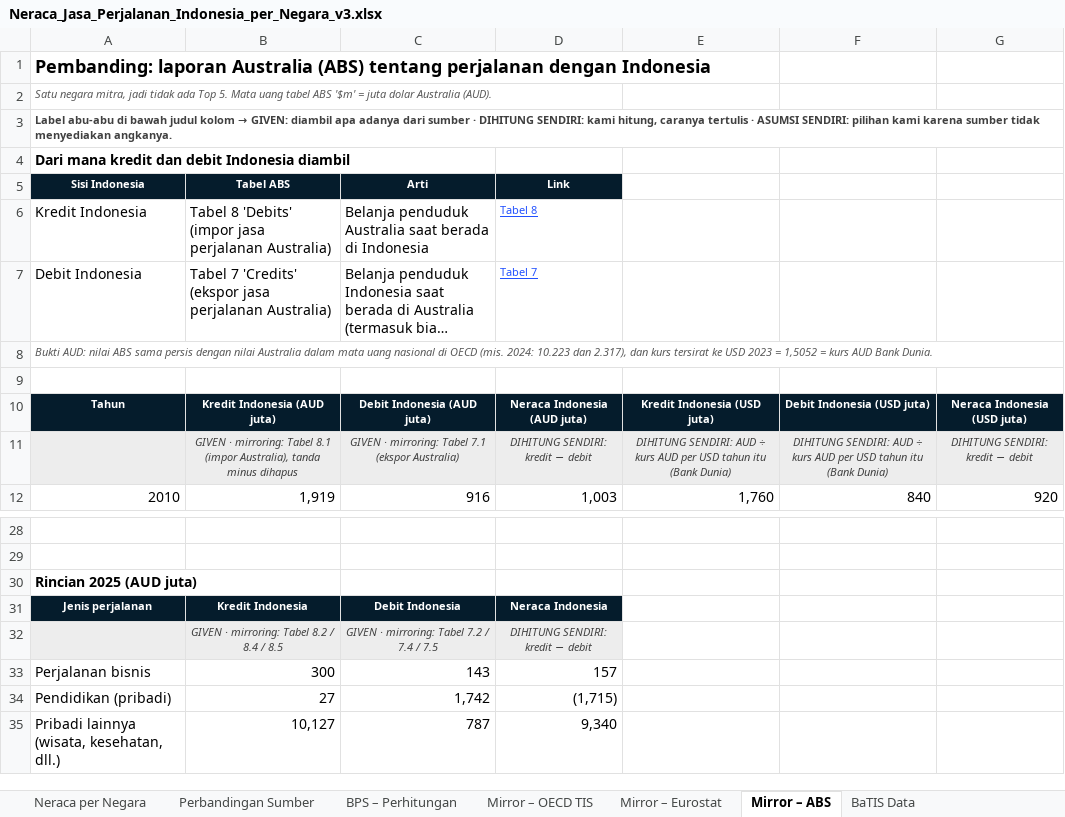
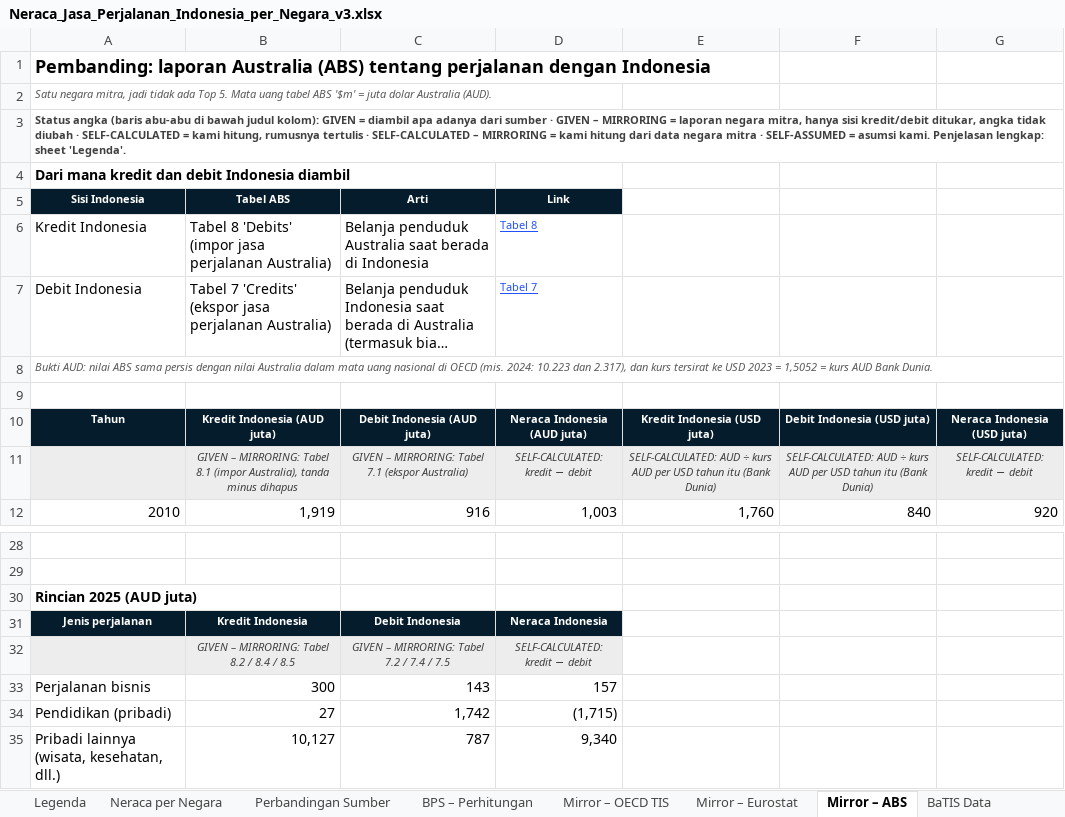
Before and after one commit to zanshit/Indonesia_Travel_Services_BOP, an Excel workbook: output/Neraca_Jasa_Perjalanan_Indonesia_per_Negara_v3.xlsx, sheet Mirror – ABS, drawn as a sheet; only a part is shown, gaps mark what is left out; long unchanged cells end in …; values as stored, in another font and other column widths than the file's, no borders; charts and pictures not drawn; removed rows and columns are numbered as before the commit, all else as after; the diff names each change by its address in the sheet, - before the commit and + after, or states it on an @@ line.

```diff
--- a/output/Neraca_Jasa_Perjalanan_Indonesia_per_Negara_v3.xlsx (sheet Mirror – ABS)
+++ b/output/Neraca_Jasa_Perjalanan_Indonesia_per_Negara_v3.xlsx (sheet Mirror – ABS)
+sheet tab: Legenda
@@ A3: Label abu-abu di bawah judul kolom → GIVEN: diambil apa adanya dari sumber · DIHITUNG SENDIRI: kami hitung, caranya tertulis · ASUMSI SENDIRI: pilihan kami karena sumber tidak menyediakan angkanya. → Status angka (baris abu-abu di bawah judul kolom): GIVEN = diambil apa adanya dari sumber · GIVEN – MIRRORING = laporan negara mitra, hanya sisi kredit/debit ditukar, angka tidak diubah · SELF-CALCULATED = kami hitung, rumusnya tertulis · SELF-CALCULATED – MIRRORING = kami hitung dari data negara mitra · SELF-ASSUMED = asumsi kami. Penjelasan lengkap: sheet 'Legenda'. @@
-row 11:  | GIVEN · mirroring: Tabel 8.1 (impor Australia), tanda minus dihapus | GIVEN · mirroring: Tabel 7.1 (ekspor Australia) | DIHITUNG SENDIRI: kredit − debit | DIHITUNG SENDIRI: AUD ÷ kurs AUD per USD tahun itu (Bank Dunia) | DIHITUNG SENDIRI: AUD ÷ kurs AUD per USD tahun itu (Bank Dunia) | DIHITUNG SENDIRI: kredit − debit
+row 11:  | GIVEN – MIRRORING: Tabel 8.1 (impor Australia), tanda minus dihapus | GIVEN – MIRRORING: Tabel 7.1 (ekspor Australia) | SELF-CALCULATED: kredit − debit | SELF-CALCULATED: AUD ÷ kurs AUD per USD tahun itu (Bank Dunia) | SELF-CALCULATED: AUD ÷ kurs AUD per USD tahun itu (Bank Dunia) | SELF-CALCULATED: kredit − debit
-row 32:  | GIVEN · mirroring: Tabel 8.2 / 8.4 / 8.5 | GIVEN · mirroring: Tabel 7.2 / 7.4 / 7.5 | DIHITUNG SENDIRI: kredit − debit
+row 32:  | GIVEN – MIRRORING: Tabel 8.2 / 8.4 / 8.5 | GIVEN – MIRRORING: Tabel 7.2 / 7.4 / 7.5 | SELF-CALCULATED: kredit − debit
```
Also changed, not shown: sheet BaTIS Data, sheet BaTIS – Cara Model, sheet Rekonsiliasi, sheet Perbandingan Sumber, sheet Mirror – Eurostat, sheet BPS – Perhitungan, 4 more sheets, charts or pictures, 1 other file.
